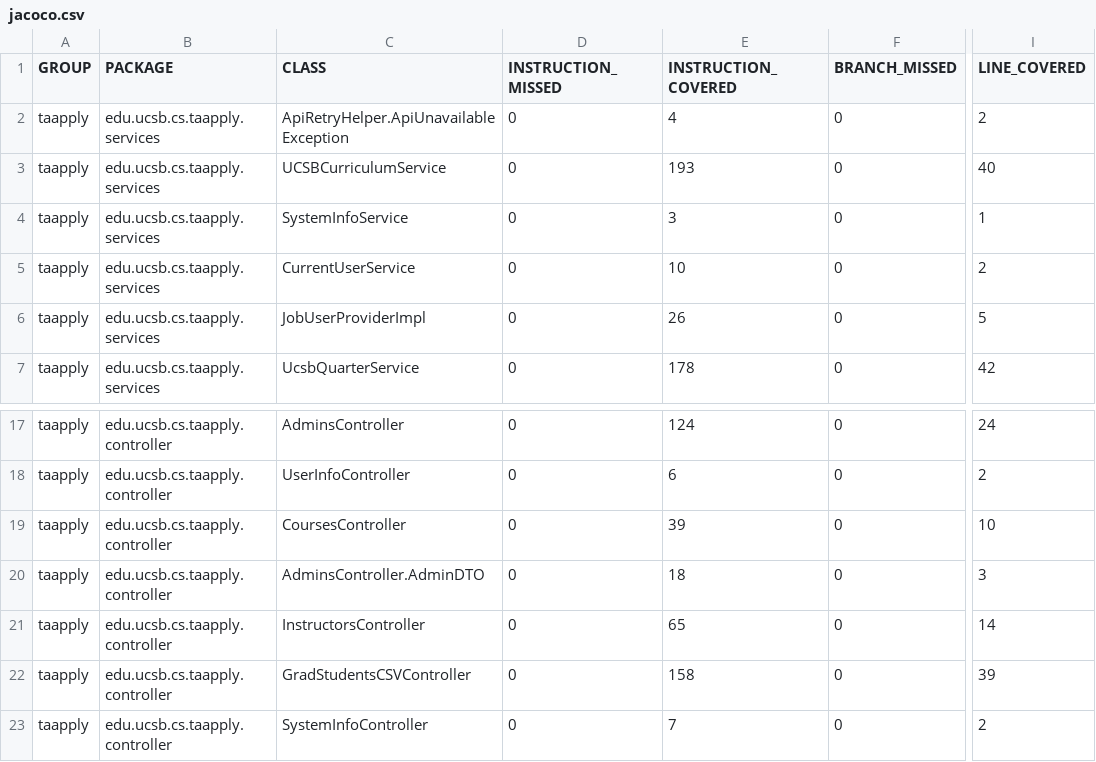
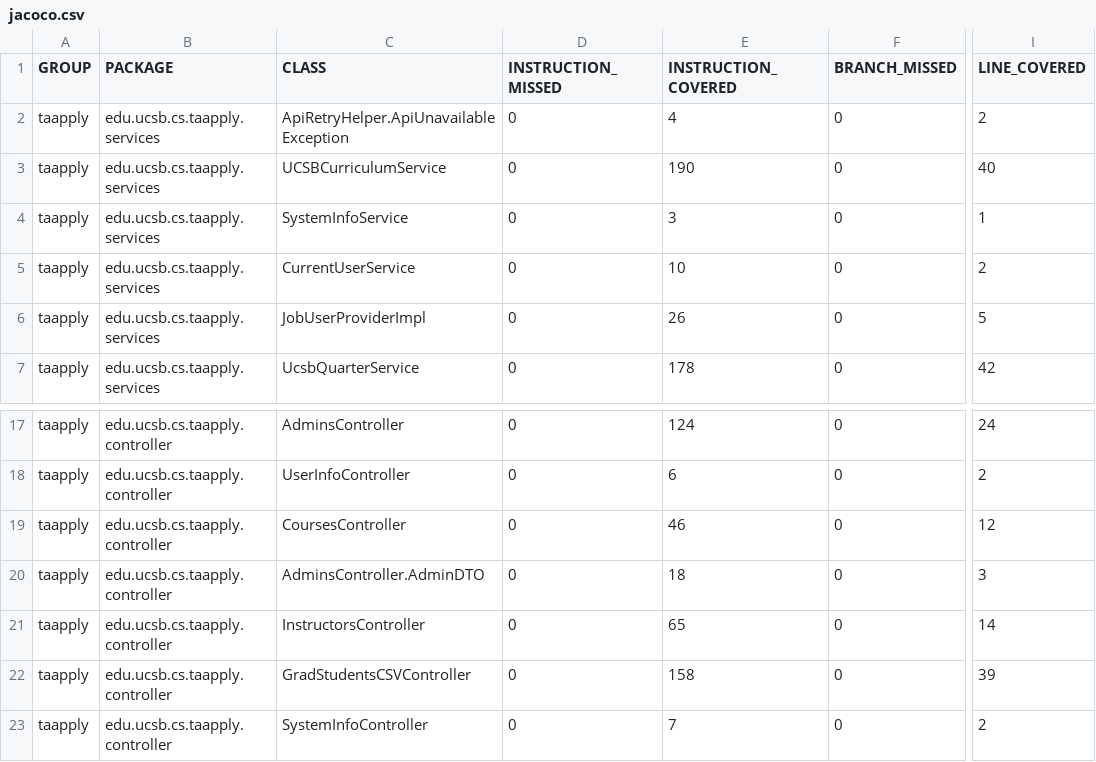
Before and after one commit to ucsb-cs156/proj-ta-apply, a CSV file: prs/4/jacoco/jacoco.csv, drawn as a sheet; only a part is shown, gaps mark what is left out; the diff names each change by its address in the sheet, - before the commit and + after, or states it on an @@ line.

```diff
--- a/prs/4/jacoco/jacoco.csv
+++ b/prs/4/jacoco/jacoco.csv
-E3 (INSTRUCTION_COVERED): 193
+E3 (INSTRUCTION_COVERED): 190
-E19 (INSTRUCTION_COVERED): 39
+E19 (INSTRUCTION_COVERED): 46
-I19 (LINE_COVERED): 10
+I19 (LINE_COVERED): 12
```
Also changed, not shown: 11 other files.
